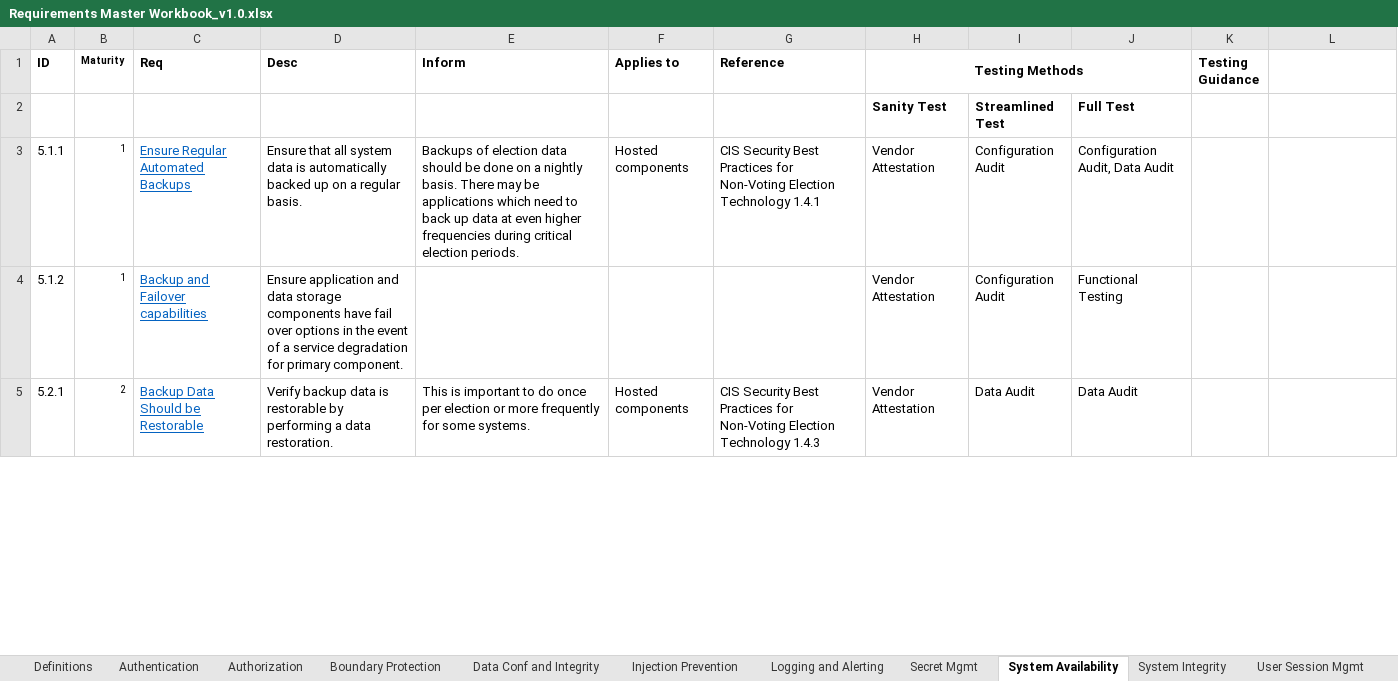
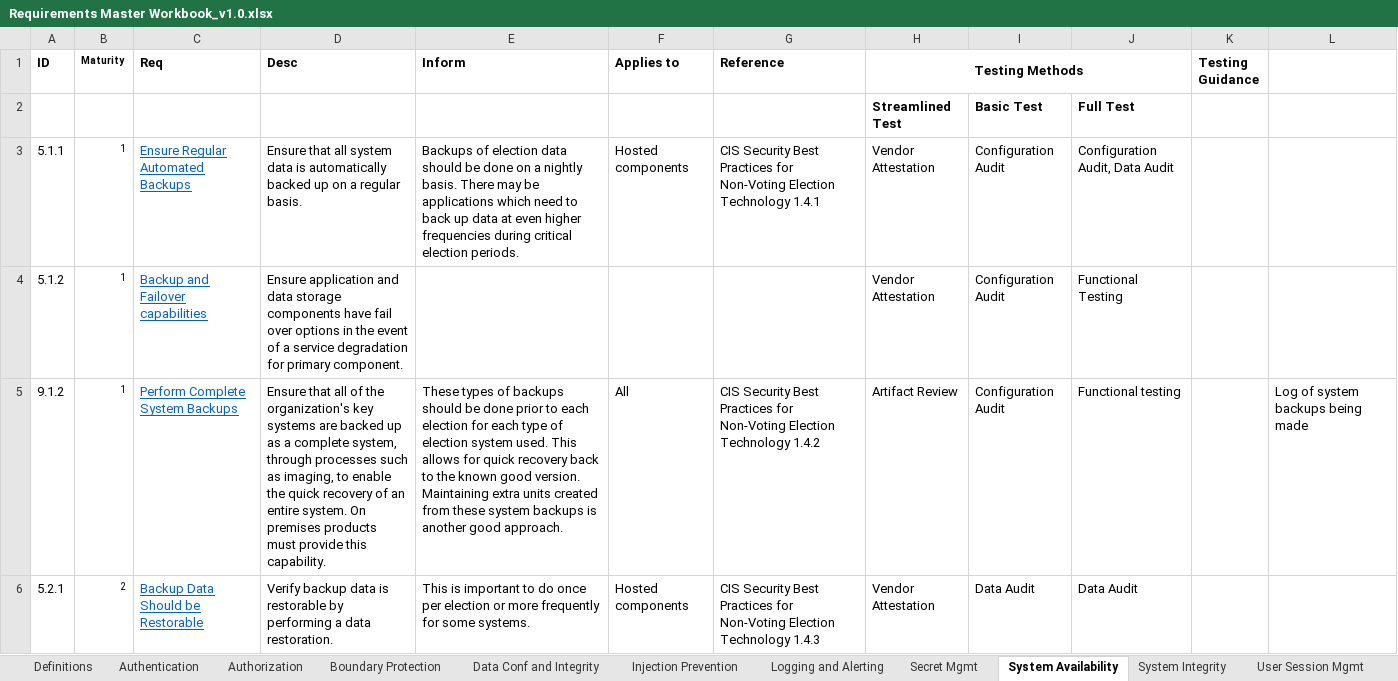
Before and after one commit to it-dept-cis/RABET-V-Pilot, an Excel workbook: report/source/Supporting/Requirements Master Workbook_v1.0.xlsx, sheet System Availability, drawn as a sheet; only a part is shown; values as stored, in another font and other column widths than the file's, no borders; the diff covers the shown part only; the diff names each change by its address in the sheet, - before the commit and + after, or states it on an @@ line.

```diff
--- a/report/source/Supporting/Requirements Master Workbook_v1.0.xlsx (sheet System Availability)
+++ b/report/source/Supporting/Requirements Master Workbook_v1.0.xlsx (sheet System Availability)
-H2 (Testing Methods): Sanity Test
+H2 (Testing Methods): Streamlined Test
-I2: Streamlined Test
+I2: Basic Test
+row 5: 9.1.2 | 1 | Perform Complete System Backups | Ensure that all of the organization's key systems are backed up as a complete system, through processes such as imaging, to enable the quick recovery of an entire system. On premises products must provide this capability. | These types of backups should be done prior to each election for each type of election system used. This allows for quick recovery back to the known good version. Maintaining extra units created from these system backups is another good approach. | All | CIS Security Best Practices for Non-Voting Election Technology 1.4.2 | Artifact Review | Configuration Audit | Functional testing |  | Log of system backups being made
```
Also changed, not shown: 1 added row and 1 edited cell elsewhere in this sheet, sheet System Integrity, sheet Injection Prevention, sheet Logging and Alerting, sheet Secret Mgmt, sheet Authorization, sheet User Session Mgmt, 3 more sheets, report/source/Supporting/Security Service Testing Matrix_v1.0.xlsx, 1 other file.
